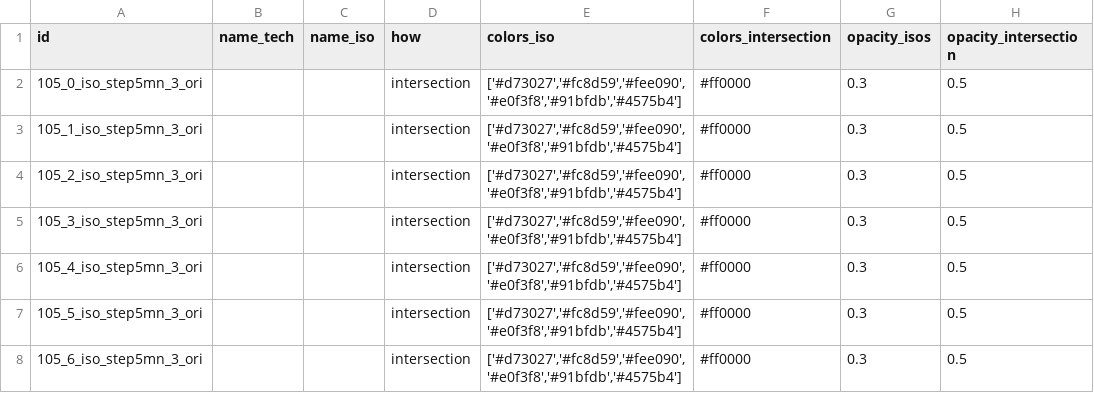
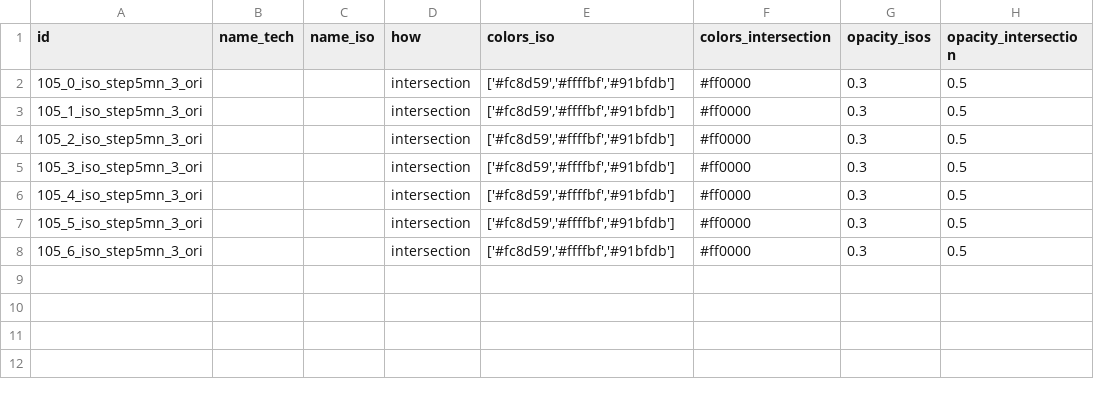
Before and after one commit to sical/app_iso, a TSV file: code/params/iso_auto_exemples - short_test.tsv, drawn as a sheet; only a part is shown; the diff names each change by its address in the sheet, - before the commit and + after, or states it on an @@ line.

Commit message:
WIP on colors id

```diff
--- a/code/params/iso_auto_exemples - short_test.tsv
+++ b/code/params/iso_auto_exemples - short_test.tsv
-E2:E8 (colors_iso): ['#d73027','#fc8d59','#fee090','#e0f3f8','#91bfdb','#4575b4']
+E2:E8 (colors_iso): ['#fc8d59','#ffffbf','#91bfdb']
```
Also changed, not shown: 4 other files.
